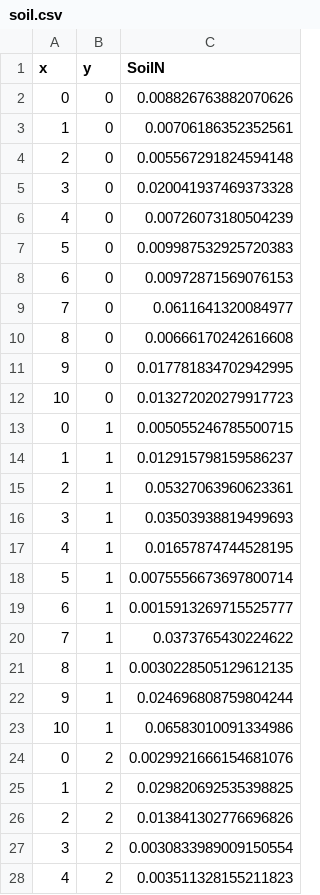
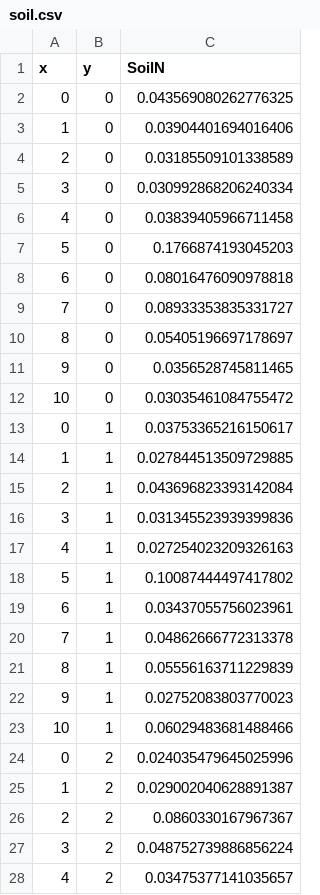
Before and after one commit to mattocci27/beads, a CSV file: data/soil.csv, drawn as a sheet; only a part is shown; the diff covers the shown part only.

Commit message:
updated soil

```diff
--- a/data/soil.csv
+++ b/data/soil.csv
@@ -1,28 +1,28 @@
 x,y,SoilN
-0,0,0.008826763882070626
-1,0,0.00706186352352561
-2,0,0.005567291824594148
-3,0,0.020041937469373328
-4,0,0.00726073180504239
-5,0,0.009987532925720383
-6,0,0.00972871569076153
-7,0,0.0611641320084977
-8,0,0.00666170242616608
-9,0,0.017781834702942995
-10,0,0.013272020279917723
-0,1,0.005055246785500715
-1,1,0.012915798159586237
-2,1,0.05327063960623361
-3,1,0.03503938819499693
-4,1,0.01657874744528195
-5,1,0.0075556673697800714
-6,1,0.0015913269715525777
-7,1,0.0373765430224622
-8,1,0.0030228505129612135
-9,1,0.024696808759804244
-10,1,0.06583010091334986
-0,2,0.0029921666154681076
-1,2,0.029820692535398825
-2,2,0.013841302776696826
-3,2,0.0030833989009150554
-4,2,0.003511328155211823
+0,0,0.043569080262776325
+1,0,0.03904401694016406
+2,0,0.03185509101338589
+3,0,0.030992868206240334
+4,0,0.03839405966711458
+5,0,0.1766874193045203
+6,0,0.08016476090978818
+7,0,0.08933353835331727
+8,0,0.05405196697178697
+9,0,0.0356528745811465
+10,0,0.03035461084755472
+0,1,0.03753365216150617
+1,1,0.027844513509729885
+2,1,0.043696823393142084
+3,1,0.031345523939399836
+4,1,0.027254023209326163
+5,1,0.10087444497417802
+6,1,0.03437055756023961
+7,1,0.04862666772313378
+8,1,0.05556163711229839
+9,1,0.02752083803770023
+10,1,0.06029483681488466
+0,2,0.024035479645025996
+1,2,0.029002040628891387
+2,2,0.0860330167967367
+3,2,0.048752739886856224
+4,2,0.03475377141035657
```
Also changed, not shown: 50 edited cells elsewhere in this file, 1 other file.
